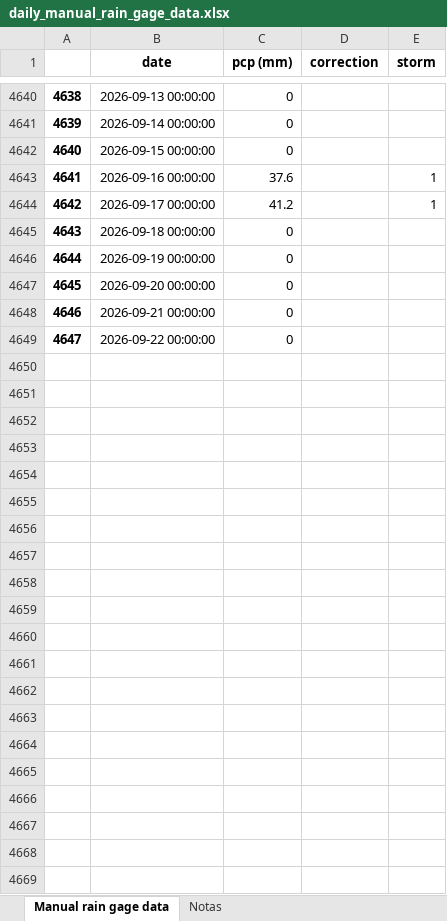
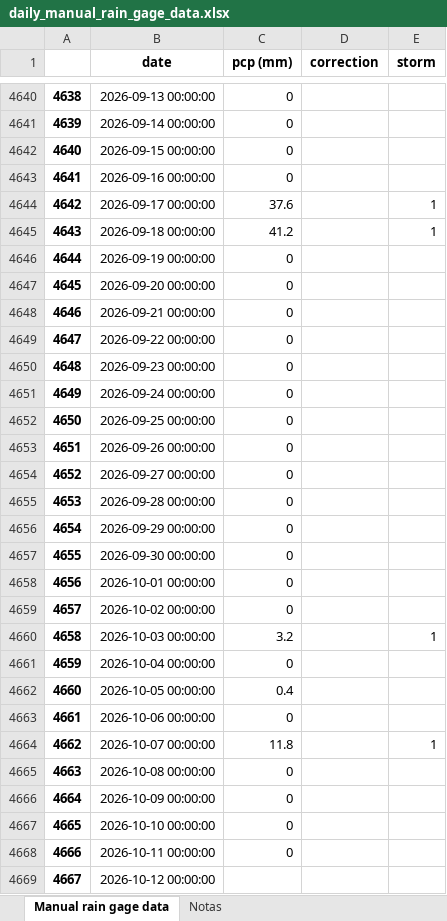
Before and after one commit to idfeiven/app-secar_meteo_data, an Excel workbook: data/daily_manual_rain_gage_data.xlsx, sheet Manual rain gage data, drawn as a sheet; only a part is shown, gaps mark what is left out; values as stored, in another font and other column widths than the file's, no borders; the diff names each change by its address in the sheet, - before the commit and + after, or states it on an @@ line.

```diff
--- a/data/daily_manual_rain_gage_data.xlsx (sheet Manual rain gage data)
+++ b/data/daily_manual_rain_gage_data.xlsx (sheet Manual rain gage data)
-C4643 (pcp (mm)): 37.6
+C4643 (pcp (mm)): 0
-E4643 (storm): 1
+E4643 (storm): (empty)
-C4644 (pcp (mm)): 41.2
+C4644 (pcp (mm)): 37.6
-C4645 (pcp (mm)): 0
+C4645 (pcp (mm)): 41.2
-E4645 (storm): (empty)
+E4645 (storm): 1
+row 4650: 4648 | 2026-09-23 00:00:00 | 0
+row 4651: 4649 | 2026-09-24 00:00:00 | 0
+row 4652: 4650 | 2026-09-25 00:00:00 | 0
+row 4653: 4651 | 2026-09-26 00:00:00 | 0
+row 4654: 4652 | 2026-09-27 00:00:00 | 0
+row 4655: 4653 | 2026-09-28 00:00:00 | 0
+row 4656: 4654 | 2026-09-29 00:00:00 | 0
+row 4657: 4655 | 2026-09-30 00:00:00 | 0
+row 4658: 4656 | 2026-10-01 00:00:00 | 0
+row 4659: 4657 | 2026-10-02 00:00:00 | 0
+row 4660: 4658 | 2026-10-03 00:00:00 | 3.2 |  | 1
+row 4661: 4659 | 2026-10-04 00:00:00 | 0
+row 4662: 4660 | 2026-10-05 00:00:00 | 0.4
+row 4663: 4661 | 2026-10-06 00:00:00 | 0
+row 4664: 4662 | 2026-10-07 00:00:00 | 11.8 |  | 1
+row 4665: 4663 | 2026-10-08 00:00:00 | 0
+row 4666: 4664 | 2026-10-09 00:00:00 | 0
+row 4667: 4665 | 2026-10-10 00:00:00 | 0
+row 4668: 4666 | 2026-10-11 00:00:00 | 0
+row 4669: 4667 | 2026-10-12 00:00:00
```
Also changed, not shown: data/secar_daily_data.xlsx, data/secar_daily_data_corrected.xlsx, 2 other files.
